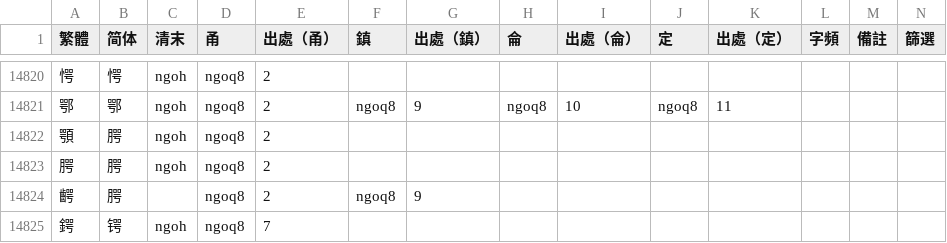
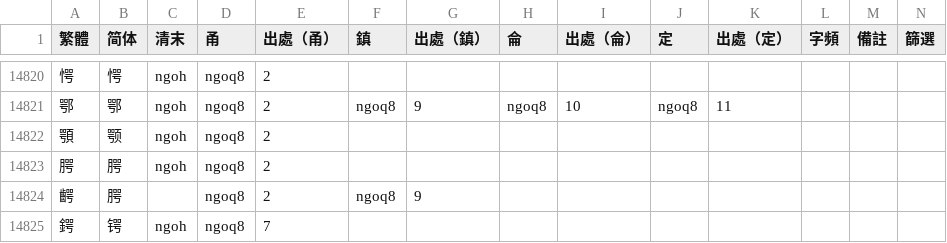
Before and after one commit to ionkaon/dictionary, a TSV file: 字表.tsv, drawn as a sheet; only a part is shown, gaps mark what is left out.

Commit message:
perf(字表): +颚

```diff
--- a/字表.tsv
+++ b/字表.tsv
@@ -14821,3 +14821,3 @@
 鄂	鄂	ngoh	ngoq8	2	ngoq8	9	ngoq8	10	ngoq8	11			
-顎	腭	ngoh	ngoq8	2									
+顎	颚	ngoh	ngoq8	2									
 腭	腭	ngoh	ngoq8	2									
```
